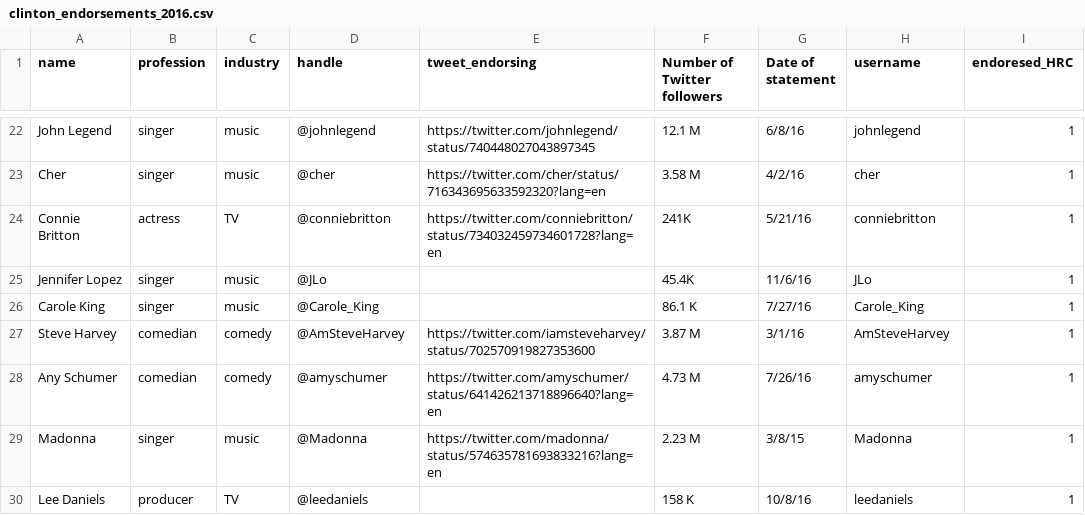
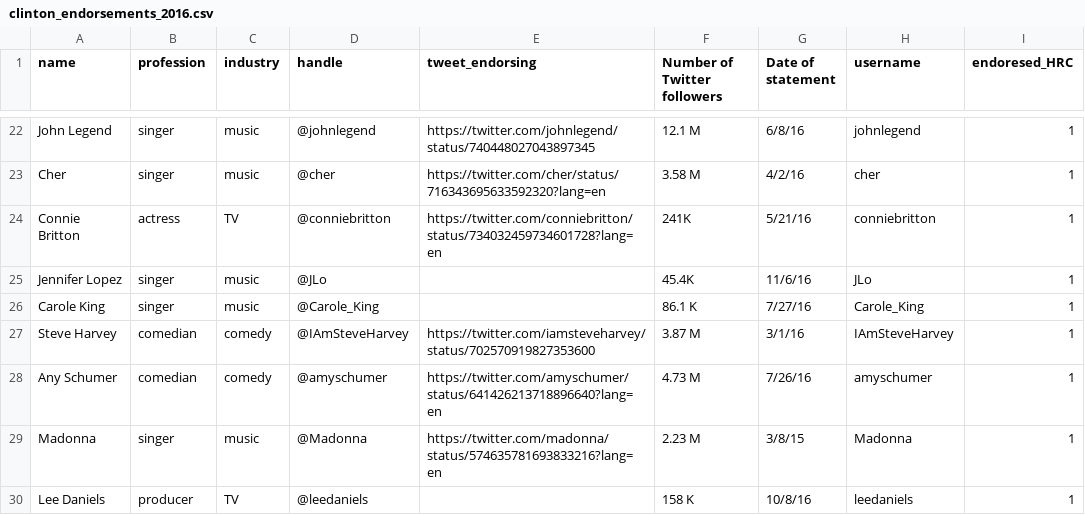
Before and after one commit to zilinskyjan/cultural-elites, a CSV file: data/clinton_endorsements_2016.csv, drawn as a sheet; only a part is shown, gaps mark what is left out.

Commit message:
harvey fix

```diff
--- a/data/clinton_endorsements_2016.csv
+++ b/data/clinton_endorsements_2016.csv
@@ -26,3 +26,3 @@ Jennifer Lopez,singer,music,@JLo,,45.4K,11/6/16,JLo,1
 Carole King,singer,music,@Carole_King,,86.1 K,7/27/16,Carole_King,1
-Steve Harvey,comedian,comedy,@AmSteveHarvey,https://twitter.com/iamsteveharvey/status/702570919827353600,3.87 M,3/1/16,AmSteveHarvey,1
+Steve Harvey,comedian,comedy,@IAmSteveHarvey,https://twitter.com/iamsteveharvey/status/702570919827353600,3.87 M,3/1/16,IAmSteveHarvey,1
 Any Schumer,comedian,comedy,@amyschumer,https://twitter.com/amyschumer/status/641426213718896640?lang=en,4.73 M,7/26/16,amyschumer,1
```
